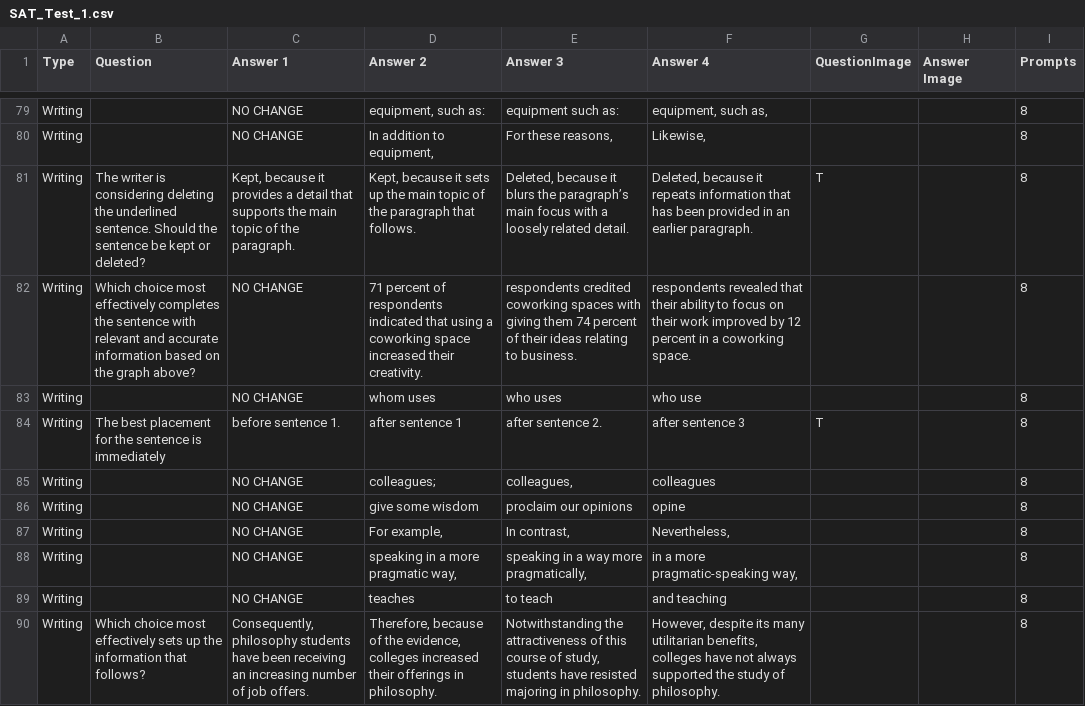
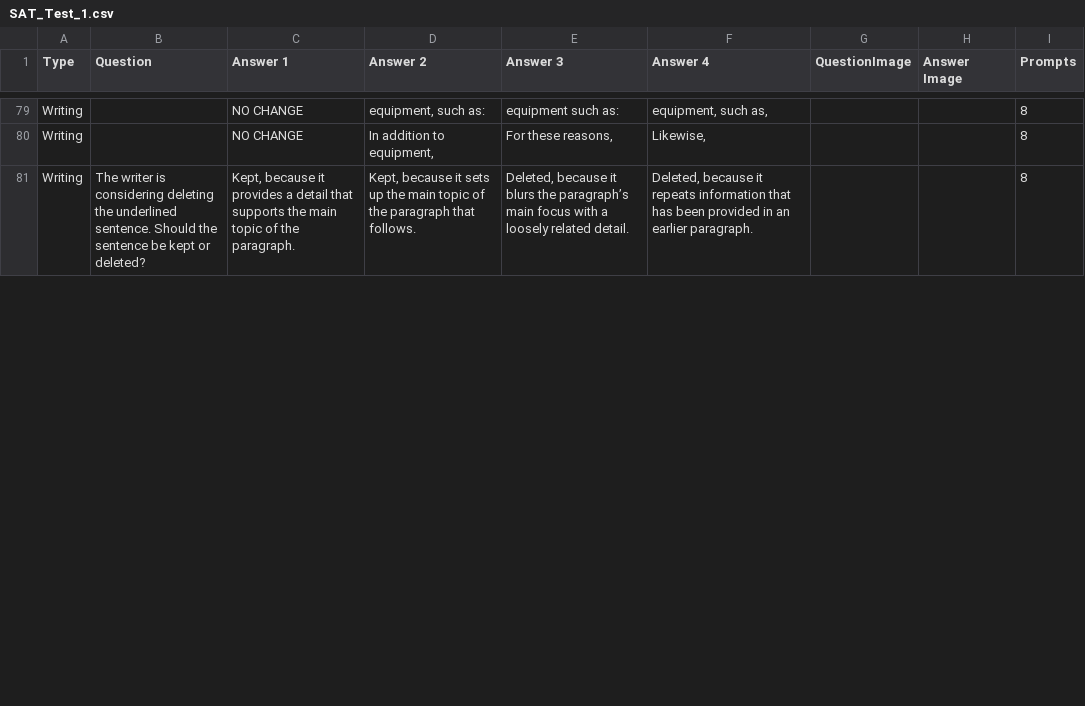
Before and after one commit to Dinoswarleafs/SAT_Test_Engine, a CSV file: SAT_Tester_v2/data/testing/test_questions/SAT_Test_1.csv, drawn as a sheet; only a part is shown, gaps mark what is left out; removed rows and columns are numbered as before the commit, all else as after; the diff covers the shown part only; the diff names each change by its address in the sheet, - before the commit and + after, or states it on an @@ line.

```diff
--- a/SAT_Tester_v2/data/testing/test_questions/SAT_Test_1.csv
+++ b/SAT_Tester_v2/data/testing/test_questions/SAT_Test_1.csv
-G81 (QuestionImage): T
+G81 (QuestionImage): (empty)
-row 82: Writing | Which choice most effectively completes the sentence with relevant and accurate information based on the graph above? | NO CHANGE | 71 percent of respondents indicated that using a coworking space increased their creativity. | respondents credited coworking spaces with giving them 74 percent of their ideas relating to business. | respondents revealed that their ability to focus on their work improved by 12 percent in a coworking space. |  |  | 8
-row 83: Writing |  | NO CHANGE | whom uses | who uses | who use |  |  | 8
-row 84: Writing | The best placement for the sentence is immediately | before sentence 1. | after sentence 1 | after sentence 2. | after sentence 3 | T |  | 8
-row 85: Writing |  | NO CHANGE | colleagues; | colleagues, | colleagues |  |  | 8
-row 86: Writing |  | NO CHANGE | give some wisdom | proclaim our opinions | opine |  |  | 8
-row 87: Writing |  | NO CHANGE | For example, | In contrast, | Nevertheless, |  |  | 8
-row 88: Writing |  | NO CHANGE | speaking in a more pragmatic way, | speaking in a way more pragmatically, | in a more pragmatic-speaking way, |  |  | 8
-row 89: Writing |  | NO CHANGE | teaches | to teach | and teaching |  |  | 8
-row 90: Writing | Which choice most effectively sets up the information that follows? | Consequently, philosophy students have been receiving an increasing number of job offers. | Therefore, because of the evidence, colleges increased their offerings in philosophy. | Notwithstanding the attractiveness of this course of study, students have resisted majoring in philosophy. | However, despite its many utilitarian benefits, colleges have not always supported the study of philosophy. |  |  | 8
```
Also changed, not shown: 1 added row, 8 removed rows and 9 edited cells elsewhere in this file, SAT_Tester_v2/data/testing/test_questions/prompts/SAT_Test_1.csv, 3 other files.
